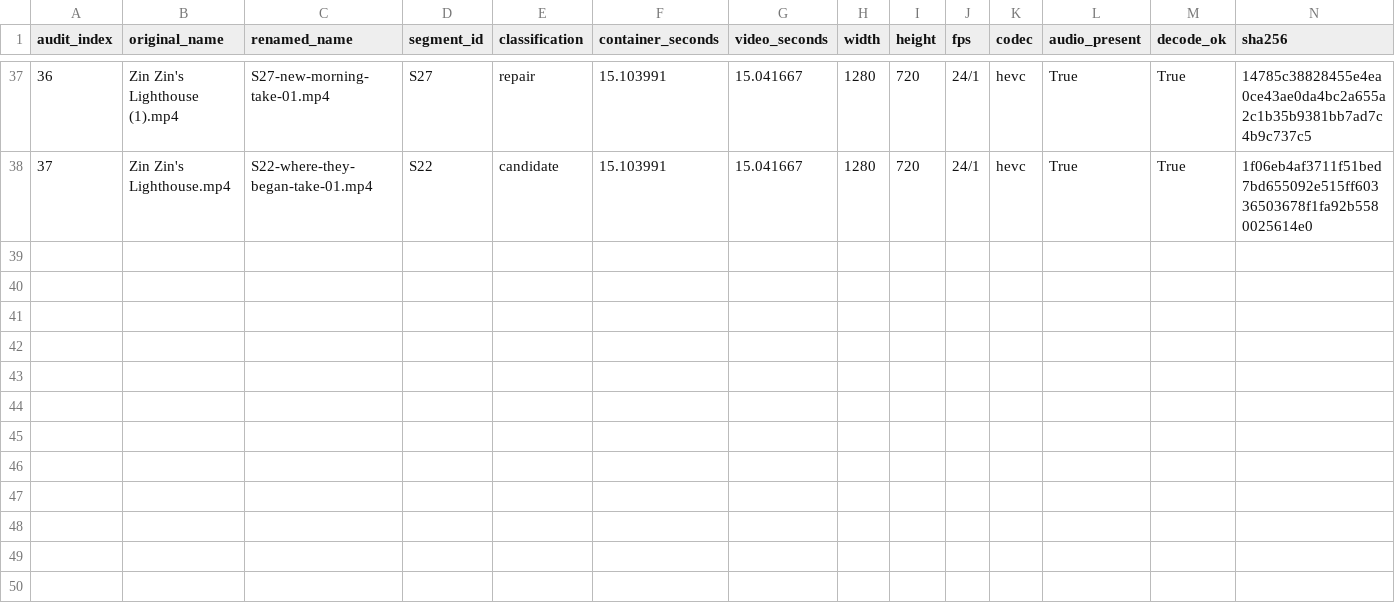
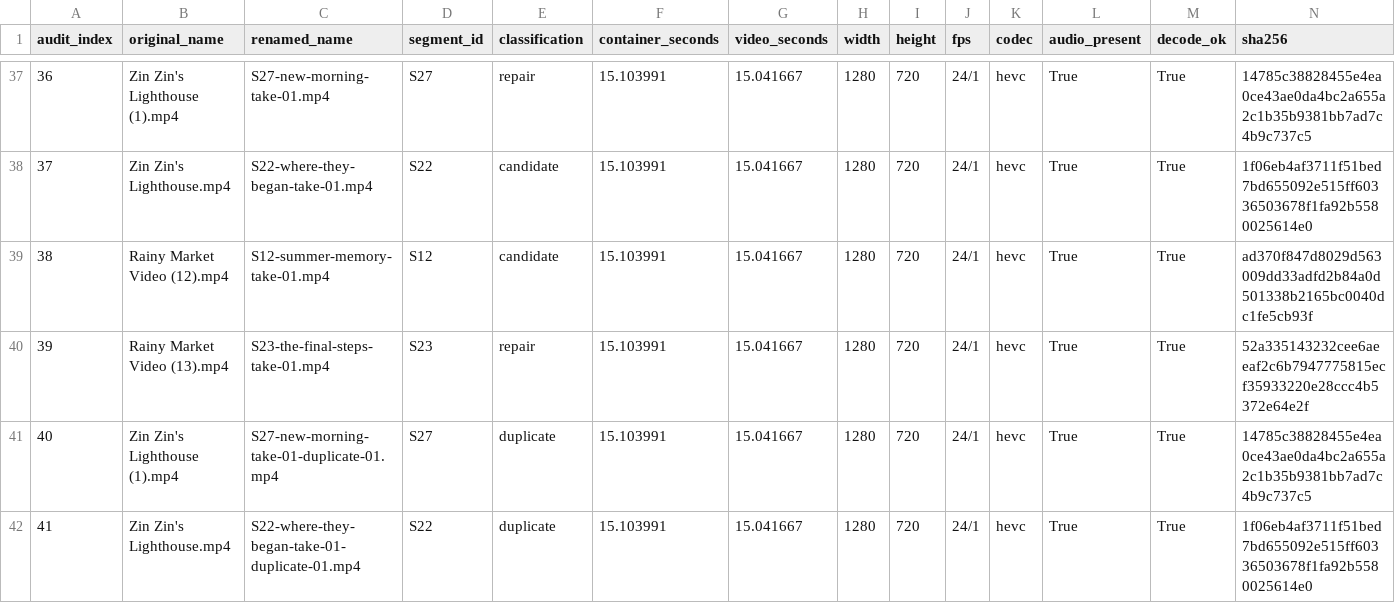
Before and after one commit to PyaeSoneHtun-98/music-video, a CSV file: production/video-audit.csv, drawn as a sheet; only a part is shown, gaps mark what is left out; rows hold the shown columns only; the diff names each change by its address in the sheet, - before the commit and + after, or states it on an @@ line.

Commit message:
Audit new S12 and S23 downloads and update missing coverage

```diff
--- a/production/video-audit.csv
+++ b/production/video-audit.csv
+row 39: 38 | Rainy Market Video (12).mp4 | S12-summer-memory-take-01.mp4 | S12 | candidate | 15.103991 | 15.041667 | 1280 | 720 | 24/1 | hevc | True | True | ad370f847d8029d563009dd33adfd2b84a0d501338b2165bc0040dc1fe5cb93f
+row 40: 39 | Rainy Market Video (13).mp4 | S23-the-final-steps-take-01.mp4 | S23 | repair | 15.103991 | 15.041667 | 1280 | 720 | 24/1 | hevc | True | True | 52a335143232cee6aeeaf2c6b7947775815ecf35933220e28ccc4b5372e64e2f
+row 41: 40 | Zin Zin's Lighthouse (1).mp4 | S27-new-morning-take-01-duplicate-01.mp4 | S27 | duplicate | 15.103991 | 15.041667 | 1280 | 720 | 24/1 | hevc | True | True | 14785c38828455e4ea0ce43ae0da4bc2a655a2c1b35b9381bb7ad7c4b9c737c5
+row 42: 41 | Zin Zin's Lighthouse.mp4 | S22-where-they-began-take-01-duplicate-01.mp4 | S22 | duplicate | 15.103991 | 15.041667 | 1280 | 720 | 24/1 | hevc | True | True | 1f06eb4af3711f51bed7bd655092e515ff60336503678f1fa92b5580025614e0
```
Also changed, not shown: production/video-status.csv, 4 other files.
